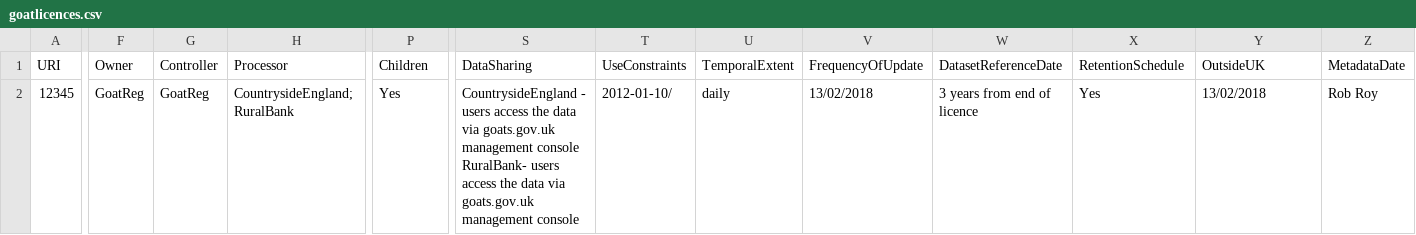
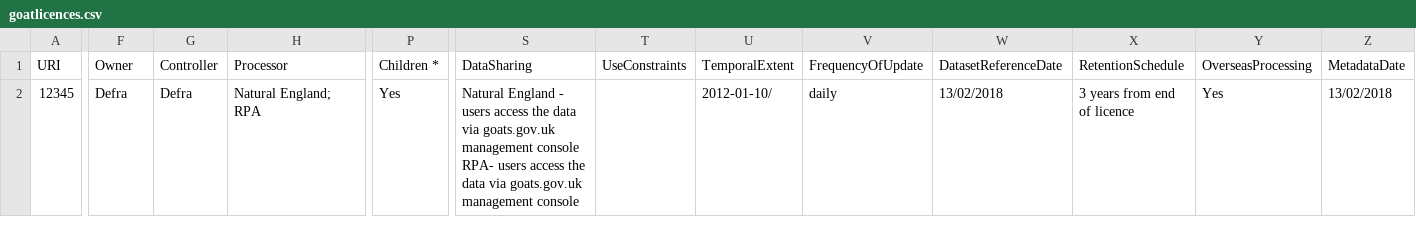
Before and after one commit to andjnewman/PrivacyNoticeExperiment, a CSV file: _data/goatlicences.csv, drawn as a sheet; only a part is shown, gaps mark what is left out; ↵ is a line break in a cell; the diff covers the shown part only; the diff names each change by its address in the sheet, - before the commit and + after, or states it on an @@ line.

Commit message:
Update goatlicences.csv

```diff
--- a/_data/goatlicences.csv
+++ b/_data/goatlicences.csv
-P1: Children
+P1: Children *
-Y1: OutsideUK
+Y1: OverseasProcessing
-F2 (Owner): GoatReg
+F2 (Owner): Defra
-G2 (Controller): GoatReg
+G2 (Controller): Defra
-H2 (Processor): CountrysideEngland; RuralBank
+H2 (Processor): Natural England; RPA
-S2 (DataSharing): CountrysideEngland - users access the data via goats.gov.uk management console ↵ RuralBank- users access…
+S2 (DataSharing): Natural England - users access the data via goats.gov.uk management console ↵ RPA- users access…
-T2 (UseConstraints): 2012-01-10/
+T2 (UseConstraints): (empty)
-U2 (TemporalExtent): daily
+U2 (TemporalExtent): 2012-01-10/
-V2 (FrequencyOfUpdate): 13/02/2018
+V2 (FrequencyOfUpdate): daily
-W2 (DatasetReferenceDate): 3 years from end of licence
+W2 (DatasetReferenceDate): 13/02/2018
-X2 (RetentionSchedule): Yes
+X2 (RetentionSchedule): 3 years from end of licence
-Y2 (OverseasProcessing): 13/02/2018
+Y2 (OverseasProcessing): Yes
-Z2 (MetadataDate): Rob Roy
+Z2 (MetadataDate): 13/02/2018
```
Also changed, not shown: 1 edited cell elsewhere in this file.
